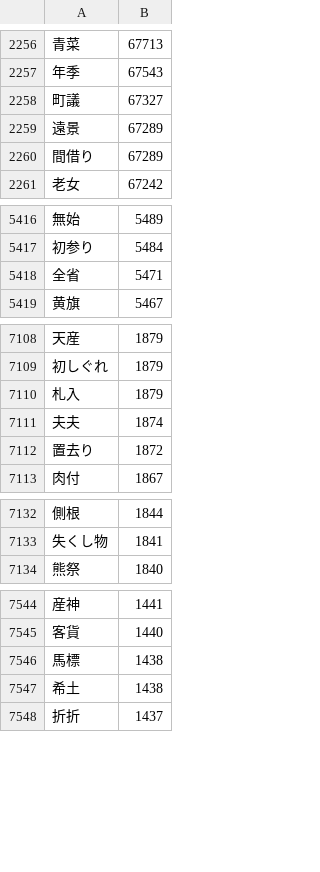
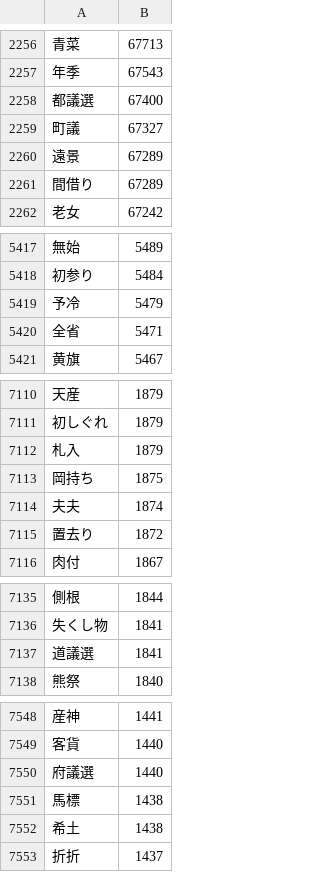
Before and after one commit to marmooo/graded-vocab-ja, a CSV file: dist/4.csv, drawn as a sheet; only a part is shown, gaps mark what is left out; the diff names each change by its address in the sheet, - before the commit and + after, or states it on an @@ line.

```diff
--- a/dist/4.csv
+++ b/dist/4.csv
+row 2258: 都議選 | 67400
+row 5419: 予冷 | 5479
+row 7113: 岡持ち | 1875
+row 7137: 道議選 | 1841
+row 7550: 府議選 | 1440
```
Also changed, not shown: dist/0.csv, dist/11.csv, 42 other files.
